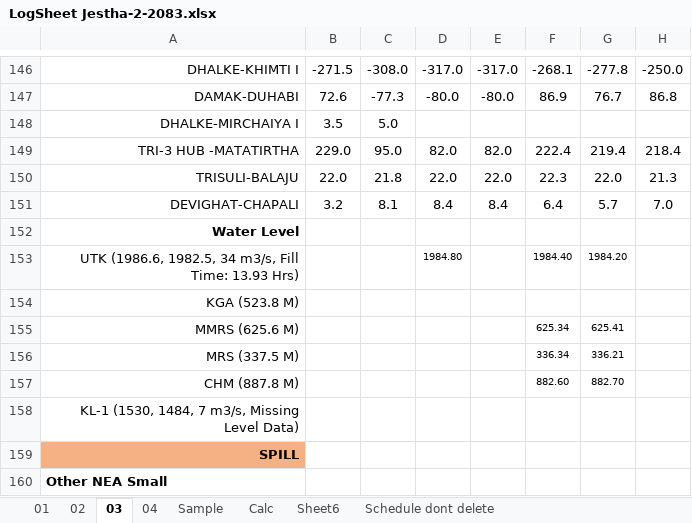
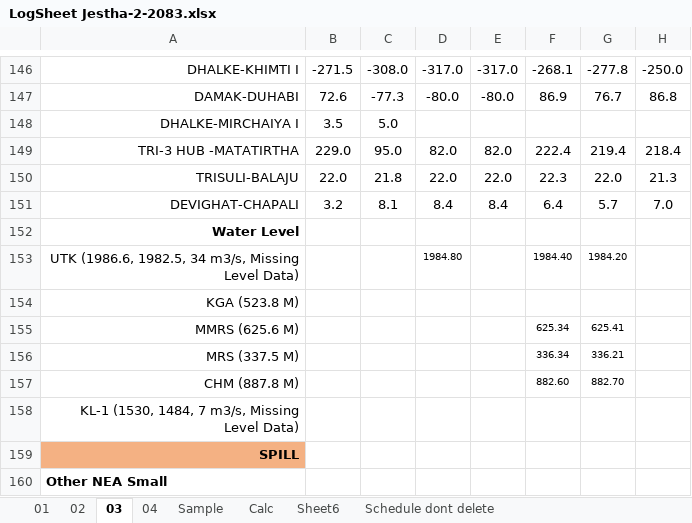
Before and after one commit to Bikramsth/LDC_DATA-ANALYZER, an Excel workbook: LDC_Data/Log Sheet 2083/LogSheet Jestha-2-2083.xlsx, sheet 03, drawn as a sheet; only a part is shown, gaps mark what is left out; values as stored, in another font and other column widths than the file's, no borders; conditional formats not drawn; the diff names each change by its address in the sheet, - before the commit and + after, or states it on an @@ line.

```diff
--- a/LDC_Data/Log Sheet 2083/LogSheet Jestha-2-2083.xlsx (sheet 03)
+++ b/LDC_Data/Log Sheet 2083/LogSheet Jestha-2-2083.xlsx (sheet 03)
-A153: …34 m3/s, Fill Time: 13.93 Hrs)
+A153: …34 m3/s, Missing Level Data)
```
Also changed, not shown: sheet Schedule dont delete, sheet 04.
